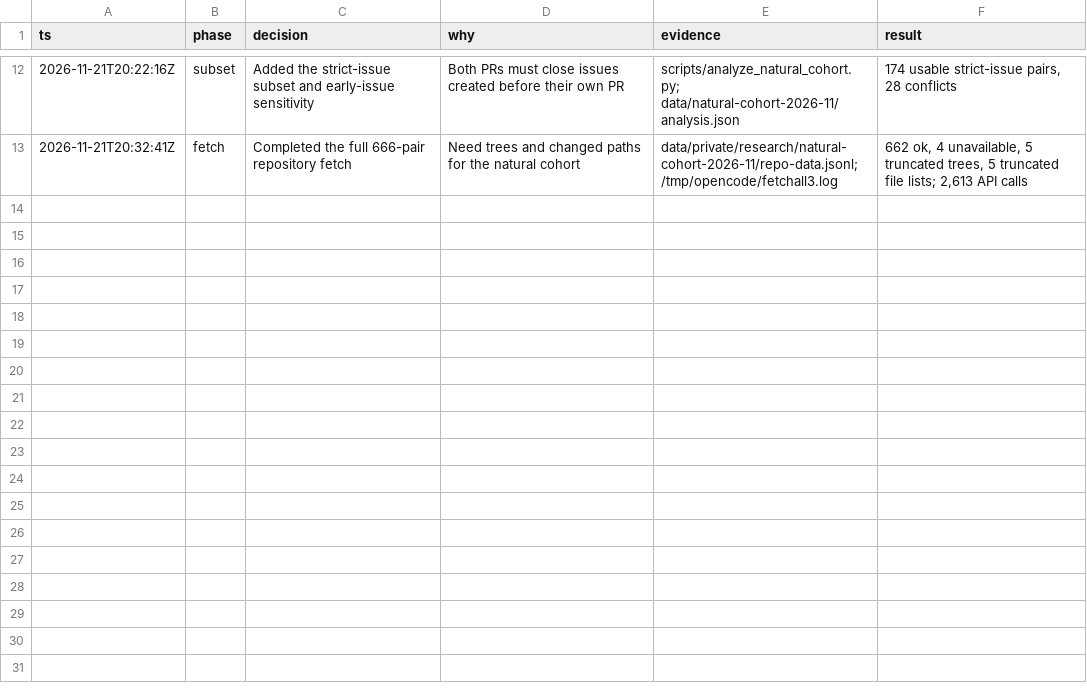
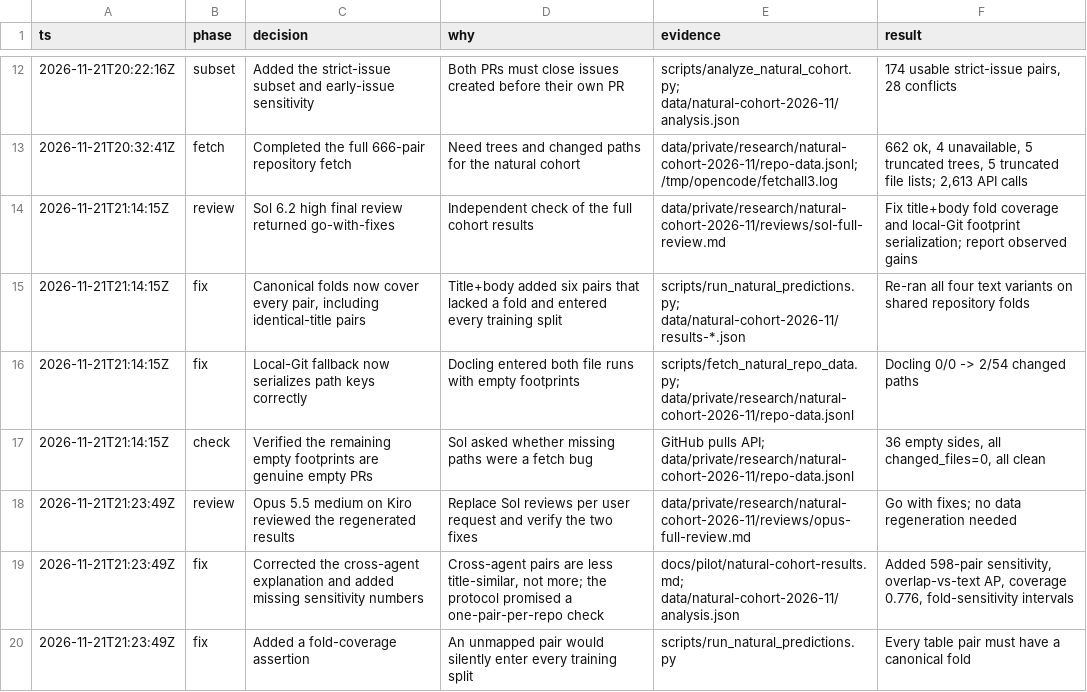
Before and after one commit to satyalyadav/CollisionGuard, a TSV file: .audit/natural-cohort-2026-11.tsv, drawn as a sheet; only a part is shown, gaps mark what is left out.

Commit message:
Fix natural-cohort fold coverage and footprint serialization
Canonical folds now cover every table pair and are asserted before each
variant, so title-plus-body no longer sends six unmapped pairs into
every training split. The local-Git fallback writes path keys the common
serializer reads, restoring the docling footprint (2 and 54 paths); the
remaining 36 empty sides are verified empty PRs.

Report observed paired gains instead of bootstrap medians, add the
overlap-vs-text comparison and the pre-declared one-pair-per-repository
sensitivity, correct the cross-agent explanation and coverage, and
report the strict-issue text result as fold-sensitive. Regenerate all
text and file results on the shared folds.

Reviews: Sol 6.2 high found the two bugs; Opus 5.5 medium on Kiro
confirmed the fixes and asked for the write-up corrections. No data
regeneration remained.

```diff
--- a/.audit/natural-cohort-2026-11.tsv
+++ b/.audit/natural-cohort-2026-11.tsv
@@ -13 +13,8 @@ ts	phase	decision	why	evidence	result
 2026-11-21T20:32:41Z	fetch	Completed the full 666-pair repository fetch	Need trees and changed paths for the natural cohort	data/private/research/natural-cohort-2026-11/repo-data.jsonl; /tmp/opencode/fetchall3.log	662 ok, 4 unavailable, 5 truncated trees, 5 truncated file lists; 2,613 API calls
+2026-11-21T21:14:15Z	review	Sol 6.2 high final review returned go-with-fixes	Independent check of the full cohort results	data/private/research/natural-cohort-2026-11/reviews/sol-full-review.md	Fix title+body fold coverage and local-Git footprint serialization; report observed gains
+2026-11-21T21:14:15Z	fix	Canonical folds now cover every pair, including identical-title pairs	Title+body added six pairs that lacked a fold and entered every training split	scripts/run_natural_predictions.py; data/natural-cohort-2026-11/results-*.json	Re-ran all four text variants on shared repository folds
+2026-11-21T21:14:15Z	fix	Local-Git fallback now serializes path keys correctly	Docling entered both file runs with empty footprints	scripts/fetch_natural_repo_data.py; data/private/research/natural-cohort-2026-11/repo-data.jsonl	Docling 0/0 -> 2/54 changed paths
+2026-11-21T21:14:15Z	check	Verified the remaining empty footprints are genuine empty PRs	Sol asked whether missing paths were a fetch bug	GitHub pulls API; data/private/research/natural-cohort-2026-11/repo-data.jsonl	36 empty sides, all changed_files=0, all clean
+2026-11-21T21:23:49Z	review	Opus 5.5 medium on Kiro reviewed the regenerated results	Replace Sol reviews per user request and verify the two fixes	data/private/research/natural-cohort-2026-11/reviews/opus-full-review.md	Go with fixes; no data regeneration needed
+2026-11-21T21:23:49Z	fix	Corrected the cross-agent explanation and added missing sensitivity numbers	Cross-agent pairs are less title-similar, not more; the protocol promised a one-pair-per-repo check	docs/pilot/natural-cohort-results.md; data/natural-cohort-2026-11/analysis.json	Added 598-pair sensitivity, overlap-vs-text AP, coverage 0.776, fold-sensitivity intervals
+2026-11-21T21:23:49Z	fix	Added a fold-coverage assertion	An unmapped pair would silently enter every training split	scripts/run_natural_predictions.py	Every table pair must have a canonical fold
```
Also changed, not shown: 14 other files.
